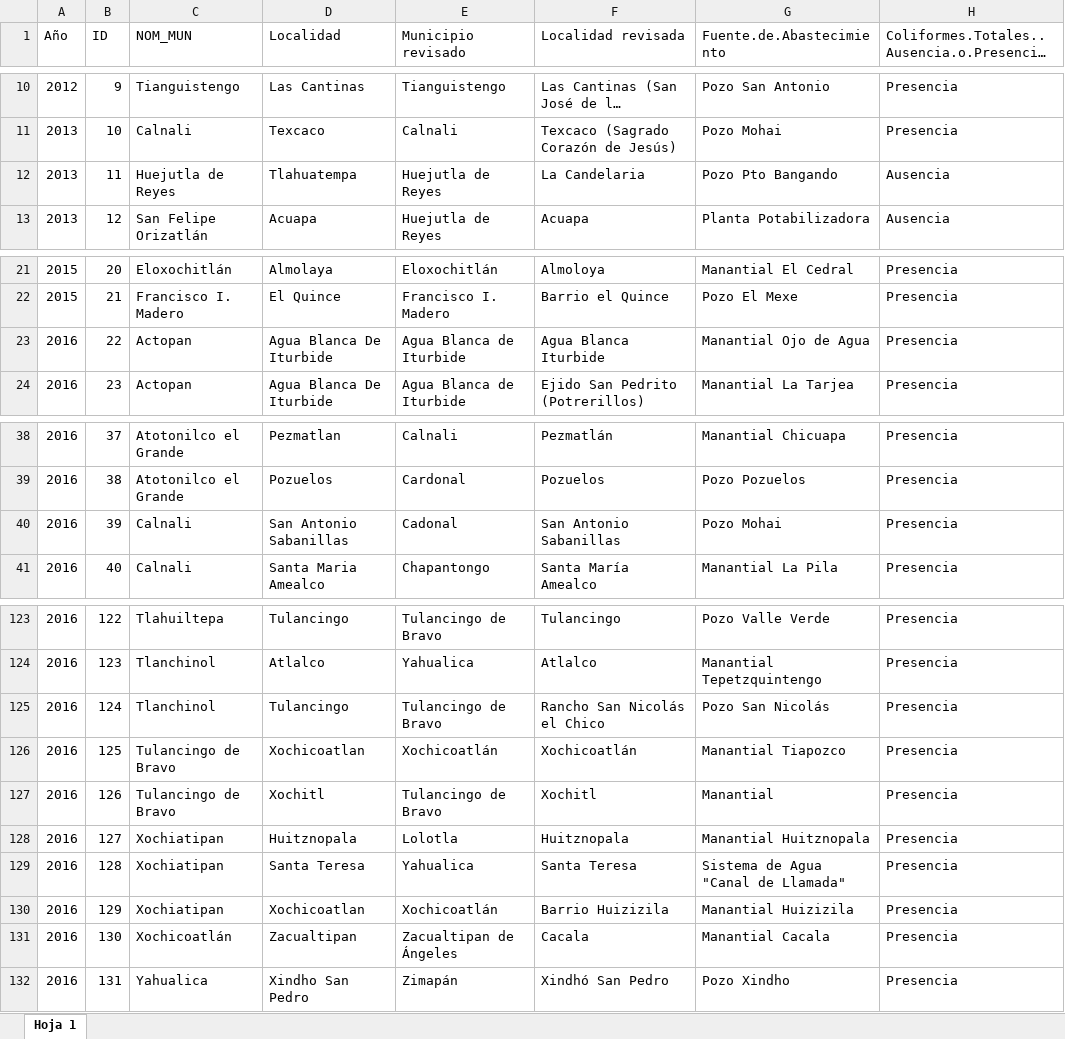
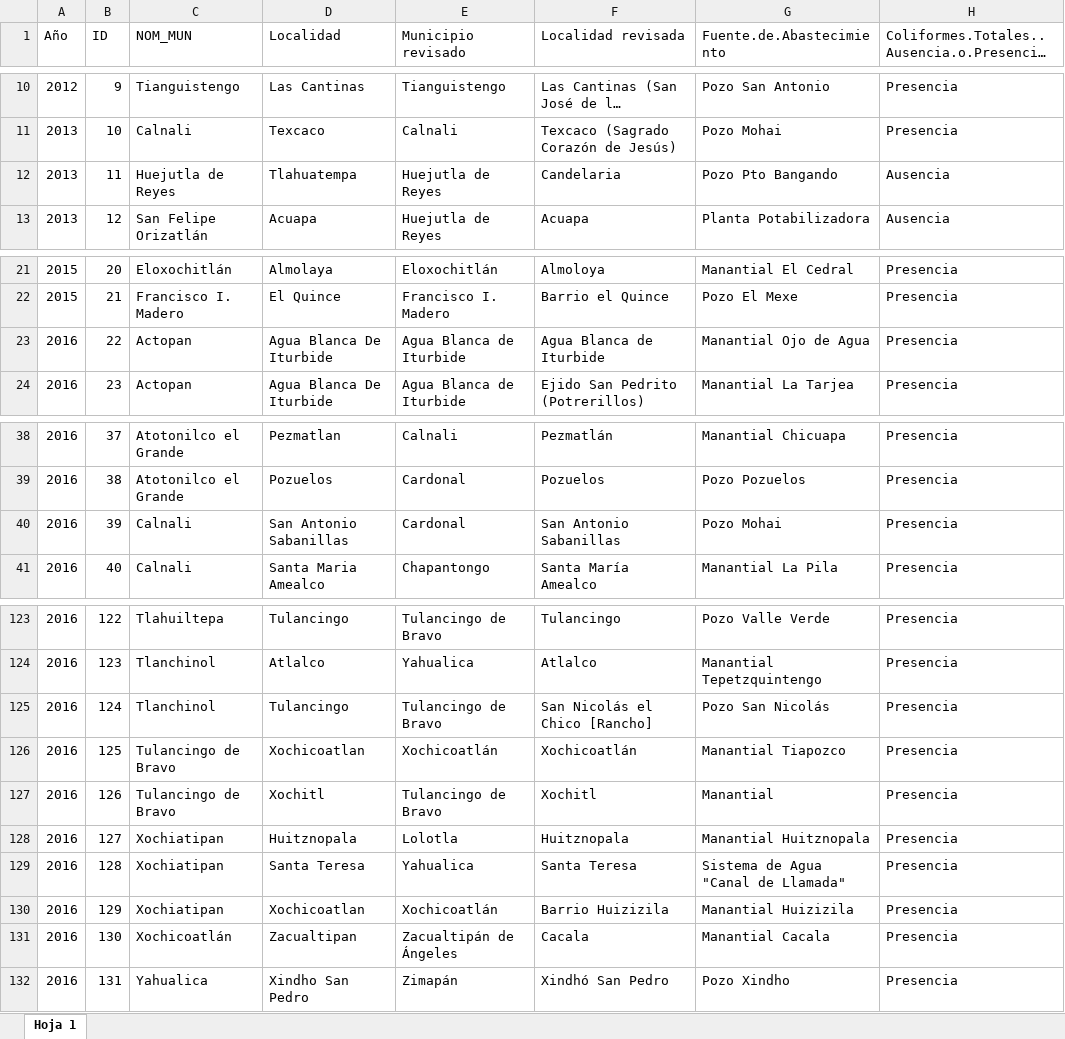
Before and after one commit to SIGEHgo/CEEA_Mapa_nivel_pozo, an Excel workbook: app/assets/Datos/Faltantes_Corregida.xlsx, sheet Hoja 1, drawn as a sheet; only a part is shown, gaps mark what is left out; long unchanged cells end in …; values as stored, in another font and other column widths than the file's, no borders; charts and pictures not drawn; the diff covers the shown part only; the diff names each change by its address in the sheet, - before the commit and + after, or states it on an @@ line.

```diff
--- a/app/assets/Datos/Faltantes_Corregida.xlsx (sheet Hoja 1)
+++ b/app/assets/Datos/Faltantes_Corregida.xlsx (sheet Hoja 1)
-F12 (Localidad revisada): La Candelaria
+F12 (Localidad revisada): Candelaria
-F23 (Localidad revisada): Agua Blanca Iturbide
+F23 (Localidad revisada): Agua Blanca de Iturbide
-E40 (Municipio revisado): Cadonal
+E40 (Municipio revisado): Cardonal
-F125 (Localidad revisada): Rancho San Nicolás el Chico
+F125 (Localidad revisada): San Nicolás el Chico [Rancho]
-E131 (Municipio revisado): Zacualtipan de Ángeles
+E131 (Municipio revisado): Zacualtipán de Ángeles
```
Also changed, not shown: 14 edited cells elsewhere in this sheet, charts or pictures, 3 other files.
